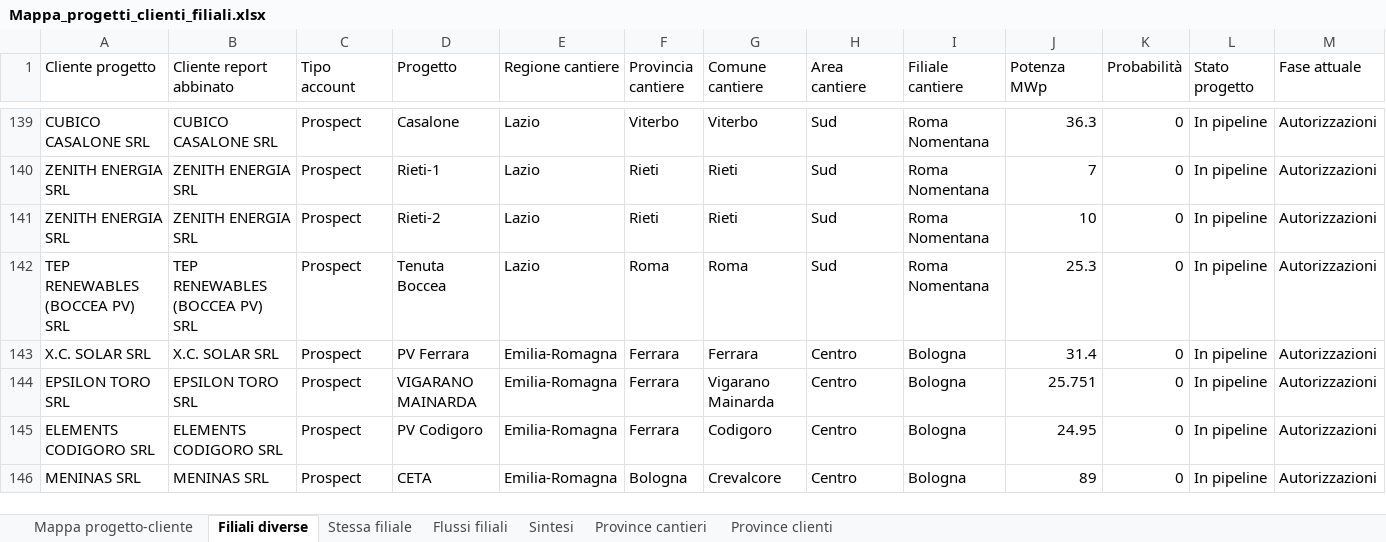
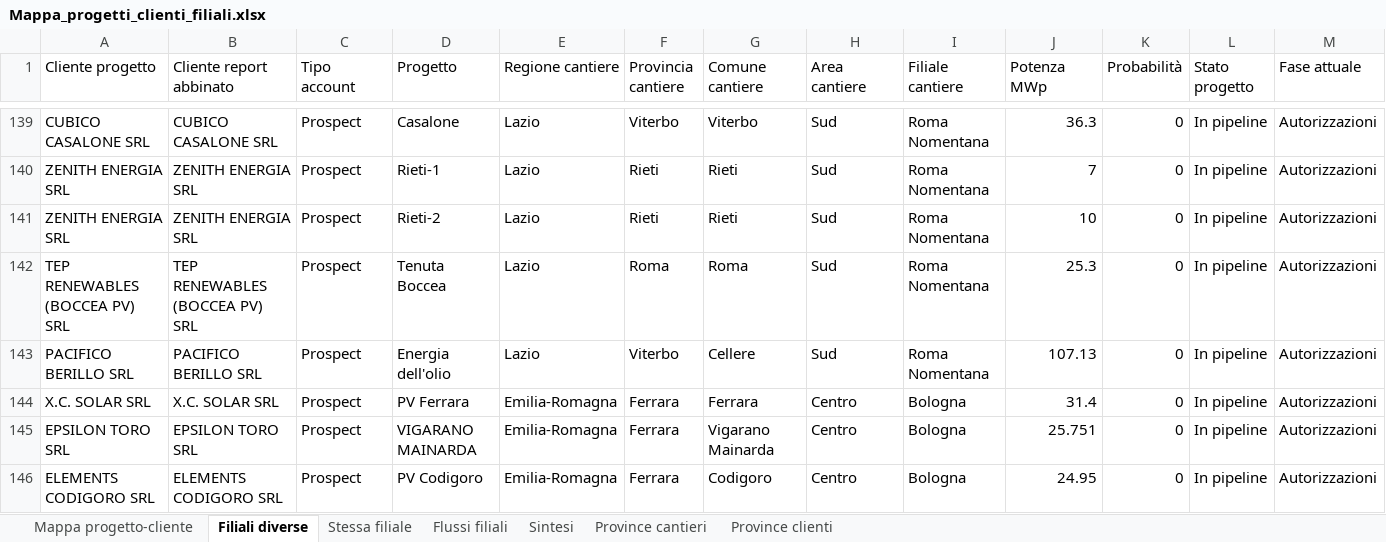
Before and after one commit to EmAnzi3/pv_echarts, an Excel workbook: output/Mappa_progetti_clienti_filiali.xlsx, sheet Filiali diverse, drawn as a sheet; only a part is shown, gaps mark what is left out; the shorter side is filled out with more unchanged rows; values as stored, in another font and other column widths than the file's, no borders; rows hold the shown columns only; the diff names each change by its address in the sheet, - before the commit and + after, or states it on an @@ line.

```diff
--- a/output/Mappa_progetti_clienti_filiali.xlsx (sheet Filiali diverse)
+++ b/output/Mappa_progetti_clienti_filiali.xlsx (sheet Filiali diverse)
+row 143: PACIFICO BERILLO SRL | PACIFICO BERILLO SRL | Prospect | Energia dell'olio | Lazio | Viterbo | Cellere | Sud | Roma Nomentana | 107.13 | 0 | In pipeline | Autorizzazioni
```
Also changed, not shown: sheet Mappa progetto-cliente, sheet Province cantieri, sheet Flussi filiali, sheet Sintesi, sheet Province clienti, input/report_salesforce.xlsx, output/audit_abbinamenti.xlsx, 1 other file.
